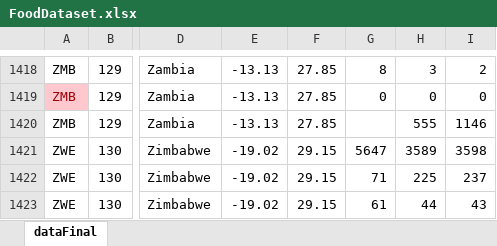
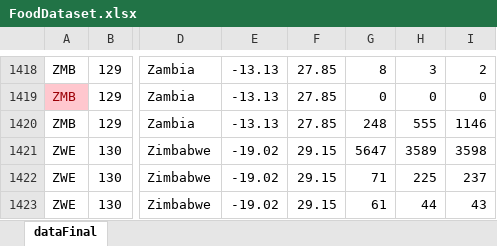
Before and after one commit to alyssa-rose/Final-Project-Backup, an Excel workbook: FoodDataset.xlsx, sheet dataFinal, drawn as a sheet; only a part is shown, gaps mark what is left out; values as stored, in another font and other column widths than the file's, no borders; the diff names each change by its address in the sheet, - before the commit and + after, or states it on an @@ line.

Commit message:
Add files via upload

```diff
--- a/FoodDataset.xlsx (sheet dataFinal)
+++ b/FoodDataset.xlsx (sheet dataFinal)
-G1420: (empty)
+G1420: 248
```
